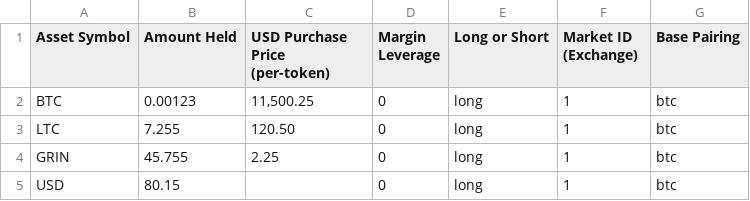
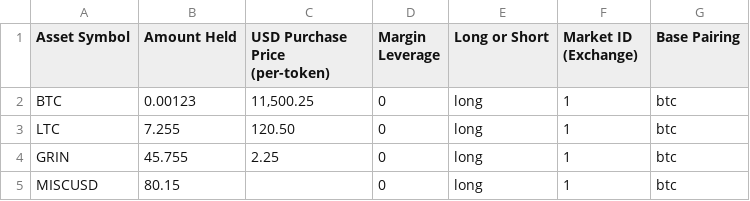
Before and after one commit to BensonP8/Open_Crypto_Tracker, a CSV file: Portfolio_Import_Example_Template.csv, drawn as a sheet.

```diff
--- a/Portfolio_Import_Example_Template.csv
+++ b/Portfolio_Import_Example_Template.csv
@@ -4,2 +4,2 @@ LTC,7.255,120.50,0,long,1,btc
 GRIN,45.755,2.25,0,long,1,btc
-USD,80.15,,0,long,1,btc
+MISCUSD,80.15,,0,long,1,btc
```
Also changed, not shown: 9 other files.
